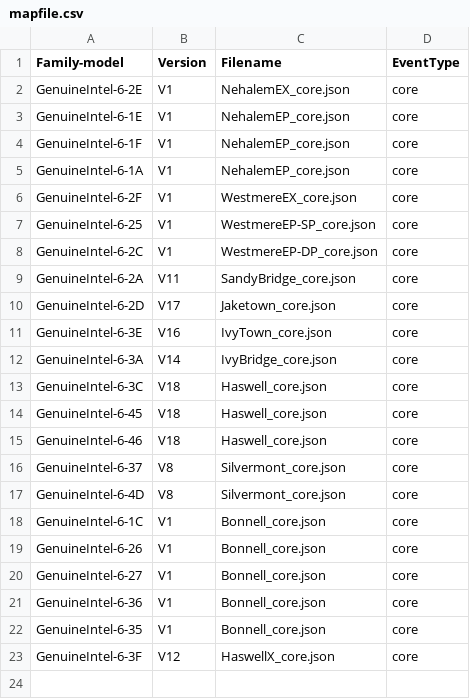
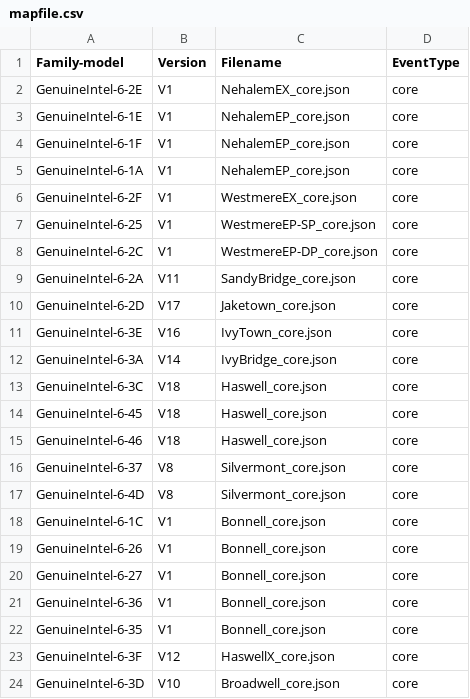
Before and after one commit to kernelorg-mirror/linux_kernel_git_ak_linux-misc, a CSV file: tools/perf/pmu-events/arch/x86/mapfile.csv, drawn as a sheet.

Commit message:
perf, tools: Add Broadwell V10 event file
Add a Intel event file for perf.

Signed-off-by: Andi Kleen <ak@linux.intel.com>

```diff
--- a/tools/perf/pmu-events/arch/x86/mapfile.csv
+++ b/tools/perf/pmu-events/arch/x86/mapfile.csv
@@ -23 +23,2 @@ GenuineIntel-6-35,V1,Bonnell_core.json,core
 GenuineIntel-6-3F,V12,HaswellX_core.json,core
+GenuineIntel-6-3D,V10,Broadwell_core.json,core
```
Also changed, not shown: 1 other file.
